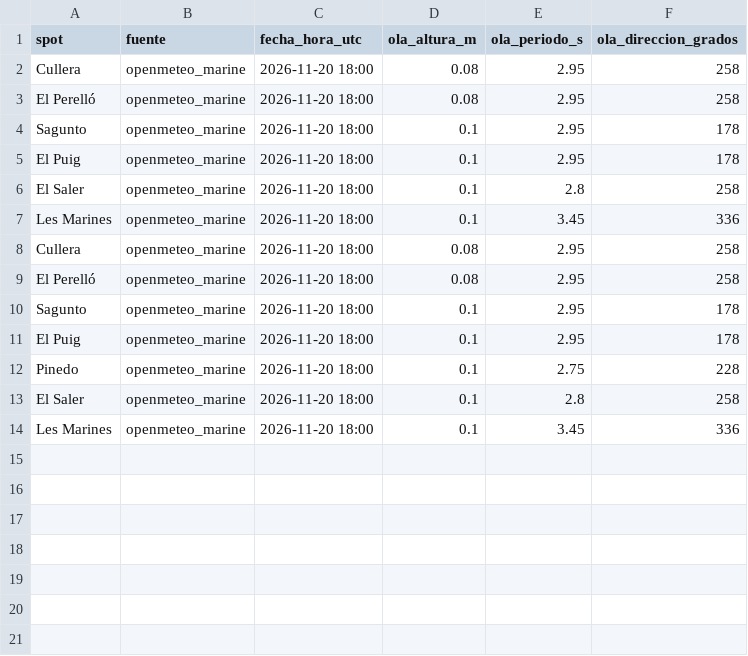
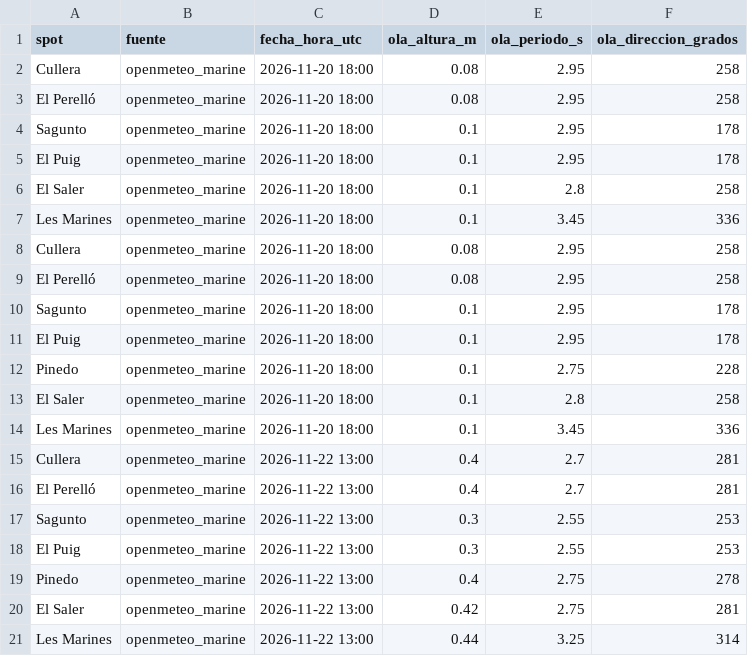
Before and after one commit to AntonioMopo/proyecto-viento, a CSV file: data/olas.csv, drawn as a sheet.

```diff
--- a/data/olas.csv
+++ b/data/olas.csv
@@ -14 +14,8 @@ El Saler,openmeteo_marine,2026-11-20 18:00,0.1,2.8,258
 Les Marines,openmeteo_marine,2026-11-20 18:00,0.1,3.45,336
+Cullera,openmeteo_marine,2026-11-22 13:00,0.4,2.7,281
+El Perelló,openmeteo_marine,2026-11-22 13:00,0.4,2.7,281
+Sagunto,openmeteo_marine,2026-11-22 13:00,0.3,2.55,253
+El Puig,openmeteo_marine,2026-11-22 13:00,0.3,2.55,253
+Pinedo,openmeteo_marine,2026-11-22 13:00,0.4,2.75,278
+El Saler,openmeteo_marine,2026-11-22 13:00,0.42,2.75,281
+Les Marines,openmeteo_marine,2026-11-22 13:00,0.44,3.25,314
```
Also changed, not shown: data/aemet_obs.csv, data/meteoclimatic.csv, 3 other files.
